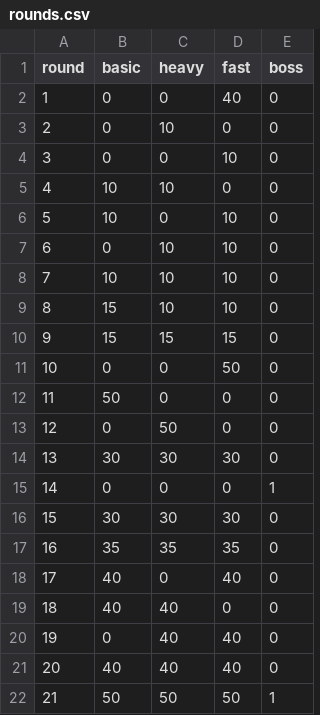
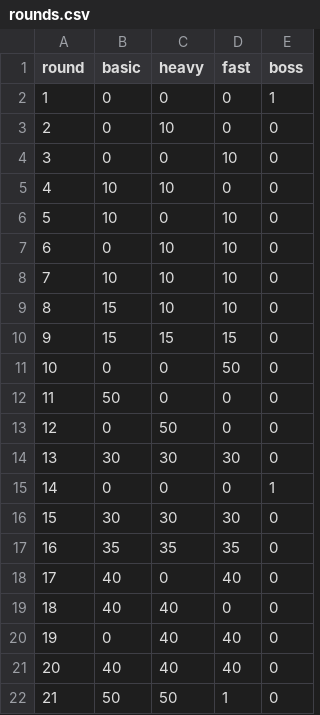
Before and after one commit to benjimr/Tower-Defense-Ultimate, a CSV file: Files/Main/data/rounds.csv, drawn as a sheet.

Commit message:
Version 0.7?:Endless rounds working, but they are a copy of round 21s enemies with higher health each round, starting to implement boss

```diff
--- a/Files/Main/data/rounds.csv
+++ b/Files/Main/data/rounds.csv
@@ -1,3 +1,3 @@
 round,basic,heavy,fast,boss
-1,0,0,40,0
+1,0,0,0,1
 2,0,10,0,0
@@ -21,2 +21,2 @@ round,basic,heavy,fast,boss
 20,40,40,40,0
-21,50,50,50,1
+21,50,50,1,0
```
Also changed, not shown: Files/Main/data/highscores.csv, 9 other files.
